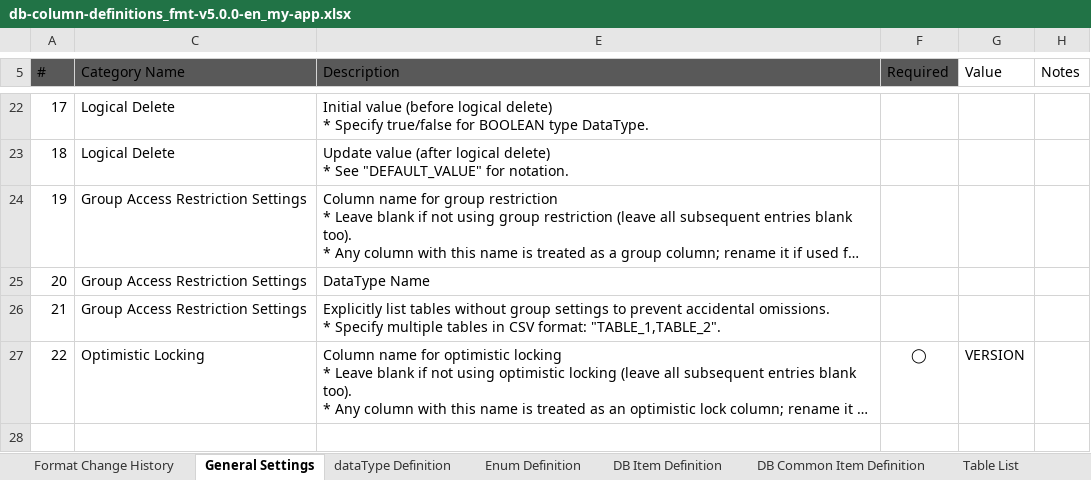
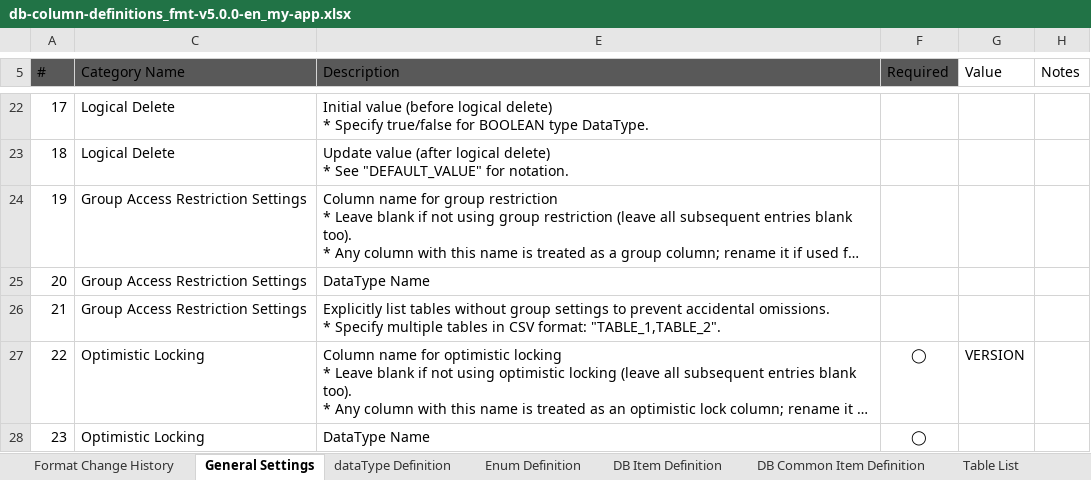
Before and after one commit to ecuacion-jp/ecuacion-tool-code-generator, an Excel workbook: excel-format/db-column-definitions_fmt-v5.0.0-en_my-app.xlsx, sheet General Settings, drawn as a sheet; only a part is shown, gaps mark what is left out; long unchanged cells end in …; values as stored, in another font and other column widths than the file's, no borders; table styles not drawn; the diff names each change by its address in the sheet, - before the commit and + after, or states it on an @@ line.

Commit message:
Optimistic Locking - dataType column item recovered

```diff
--- a/excel-format/db-column-definitions_fmt-v5.0.0-en_my-app.xlsx (sheet General Settings)
+++ b/excel-format/db-column-definitions_fmt-v5.0.0-en_my-app.xlsx (sheet General Settings)
+row 28: 23 | Optimistic Locking | DataType Name | ◯
```
Also changed, not shown: hidden cells, excel-format/db-column-definitions_fmt-v5.0.0-ja_my-app.xlsx, 8 other files.
